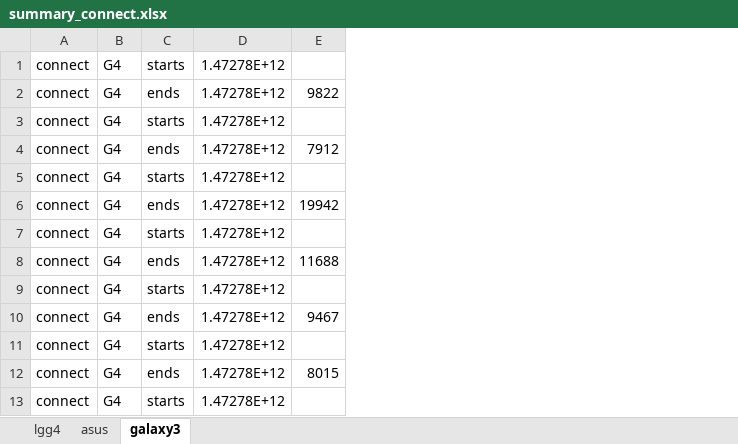
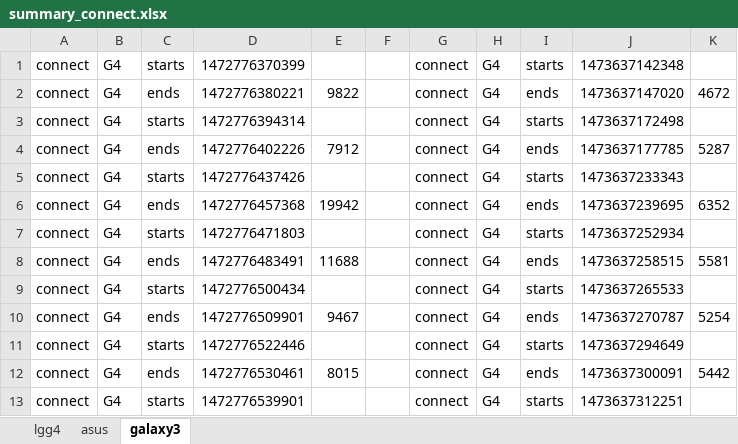
Before and after one commit to minhld/Pub-Sub-Middleware, an Excel workbook: paper/sac2017/summary_connect.xlsx, sheet galaxy3, drawn as a sheet; only a part is shown; values as stored, in another font and other column widths than the file's, no borders; removed rows and columns are numbered as before the commit, all else as after; the diff covers the shown part only; the diff names each change by its address in the sheet, - before the commit and + after, or states it on an @@ line.

```diff
--- a/paper/sac2017/summary_connect.xlsx (sheet galaxy3)
+++ b/paper/sac2017/summary_connect.xlsx (sheet galaxy3)
-column D, rows 1-13: all 1.47278E+12
+column D, rows 1-13: 1472776370399 | 1472776380221 | 1472776394314 | 1472776402226 | 1472776437426 | 1472776457368 | 1472776471803 | 1472776483491 | 1472776500434 | 1472776509901 | 1472776522446 | 1472776530461 | 1472776539901
+column F, empty
+column G, rows 1-13: all connect
+column H, rows 1-13: all G4
+column I, rows 1-13: starts | ends | starts | ends | starts | ends | starts | ends | starts | ends | starts | ends | starts
+column J, rows 1-13: 1473637142348 | 1473637147020 | 1473637172498 | 1473637177785 | 1473637233343 | 1473637239695 | 1473637252934 | 1473637258515 | 1473637265533 | 1473637270787 | 1473637294649 | 1473637300091 | 1473637312251
+column K, rows 2-12: 4672 |  | 5287 |  | 6352 |  | 5581 |  | 5254 |  | 5442
```
Also changed, not shown: 44 added rows elsewhere in this sheet, paper/sac2017/summary_discover.xlsx, 17 other files.
